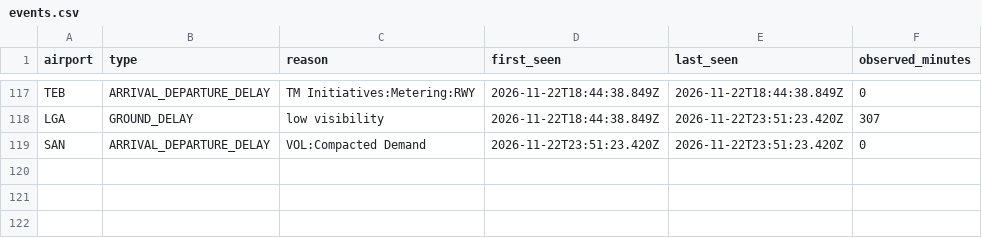
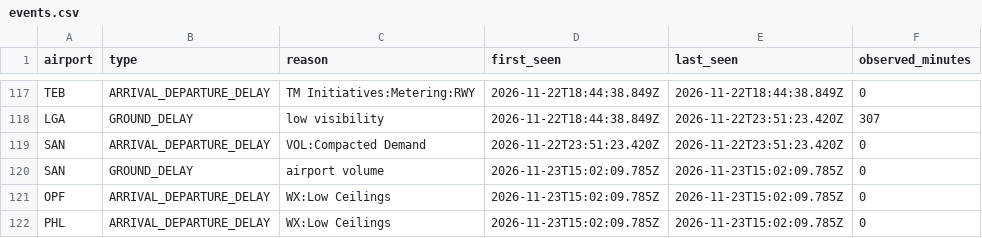
Before and after one commit to EthicalLemon/OffBlock, a CSV file: docs/data/events.csv, drawn as a sheet; only a part is shown, gaps mark what is left out; the diff names each change by its address in the sheet, - before the commit and + after, or states it on an @@ line.

```diff
--- a/docs/data/events.csv
+++ b/docs/data/events.csv
+row 120: SAN | GROUND_DELAY | airport volume | 2026-11-23T15:02:09.785Z | 2026-11-23T15:02:09.785Z | 0
+row 121: OPF | ARRIVAL_DEPARTURE_DELAY | WX:Low Ceilings | 2026-11-23T15:02:09.785Z | 2026-11-23T15:02:09.785Z | 0
+row 122: PHL | ARRIVAL_DEPARTURE_DELAY | WX:Low Ceilings | 2026-11-23T15:02:09.785Z | 2026-11-23T15:02:09.785Z | 0
```
Also changed, not shown: 1 other file.
